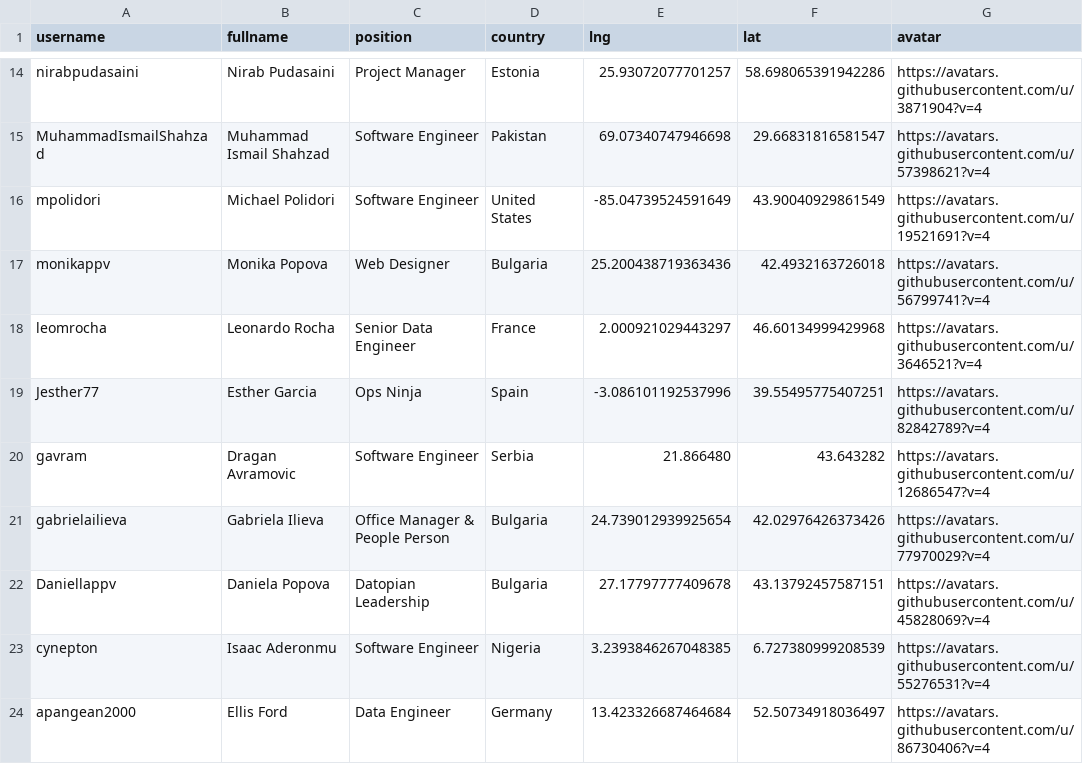
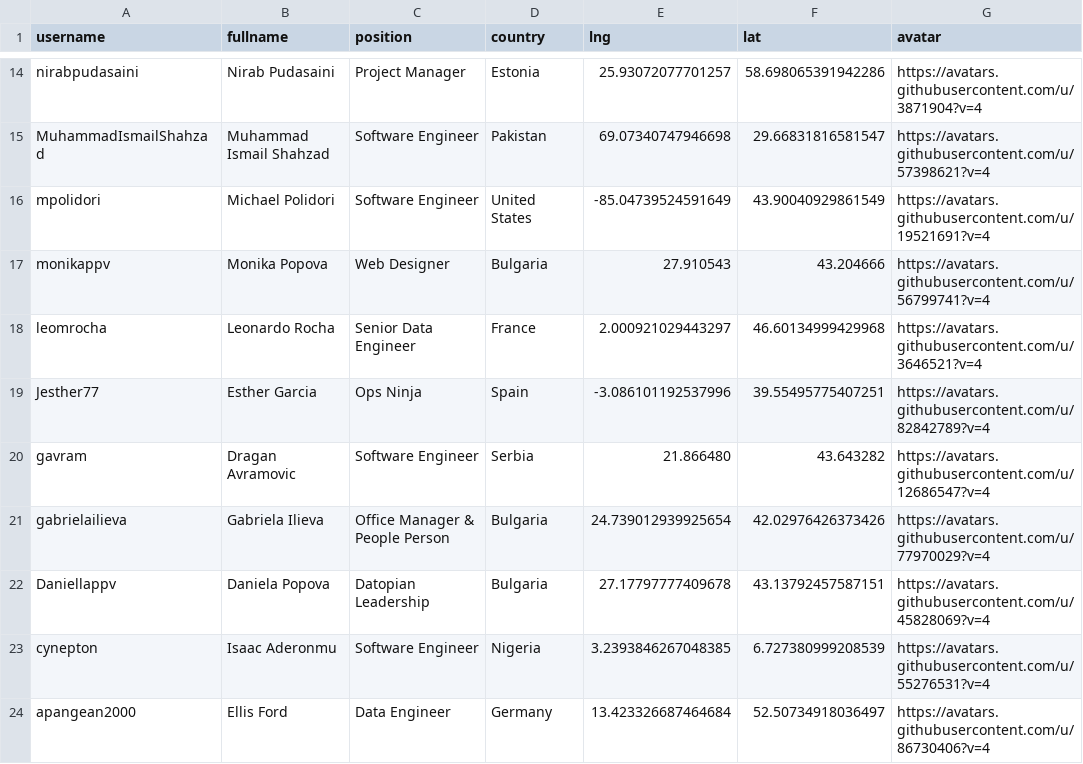
Before and after one commit to datopian/team, a CSV file: data/team.csv, drawn as a sheet; only a part is shown, gaps mark what is left out.

Commit message:
[monika][s]: Update lng and lat

```diff
--- a/data/team.csv
+++ b/data/team.csv
@@ -16,3 +16,3 @@ MuhammadIsmailShahzad,Muhammad Ismail Shahzad,Software Engineer,Pakistan,69.0734
 mpolidori,Michael Polidori,Software Engineer,United States,-85.04739524591649,43.90040929861549,https://avatars.githubusercontent.com/u/19521691?v=4
-monikappv,Monika Popova,Web Designer,Bulgaria,25.200438719363436,42.4932163726018,https://avatars.githubusercontent.com/u/56799741?v=4
+monikappv,Monika Popova,Web Designer,Bulgaria,27.910543,43.204666,https://avatars.githubusercontent.com/u/56799741?v=4
 leomrocha,Leonardo Rocha,Senior Data Engineer,France,2.000921029443297,46.60134999429968,https://avatars.githubusercontent.com/u/3646521?v=4
```
